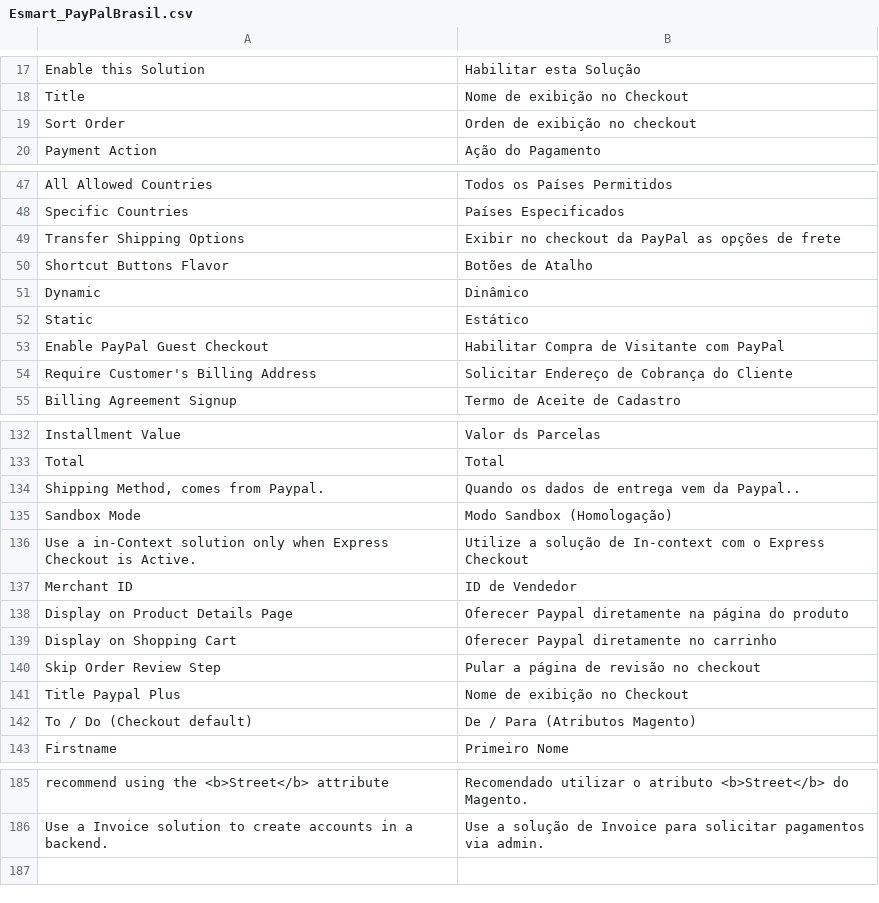
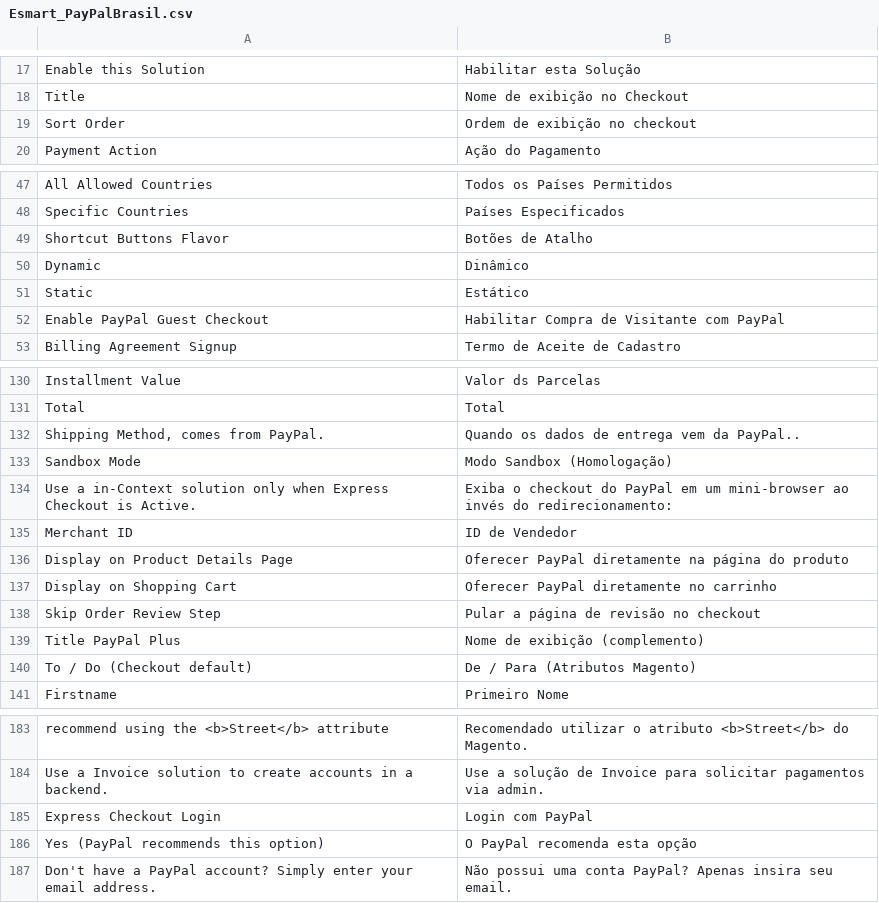
Before and after one commit to br-paypaldev/magento-module, a CSV file: app/locale/pt_BR/Esmart_PayPalBrasil.csv, drawn as a sheet; only a part is shown, gaps mark what is left out; the diff covers the shown part only.

```diff
--- a/app/locale/pt_BR/Esmart_PayPalBrasil.csv
+++ b/app/locale/pt_BR/Esmart_PayPalBrasil.csv
@@ -18,3 +18,3 @@
 "Title","Nome de exibição no Checkout"
-"Sort Order","Orden de exibição no checkout"
+"Sort Order","Ordem de exibição no checkout"
 "Payment Action","Ação do Pagamento"
@@ -48,3 +48,2 @@
 "Specific Countries","Países Especificados"
-"Transfer Shipping Options","Exibir no checkout da PayPal as opções de frete"
 "Shortcut Buttons Flavor","Botões de Atalho"
@@ -53,3 +52,2 @@
 "Enable PayPal Guest Checkout","Habilitar Compra de Visitante com PayPal"
-"Require Customer's Billing Address","Solicitar Endereço de Cobrança do Cliente"
 "Billing Agreement Signup","Termo de Aceite de Cadastro"
@@ -133,10 +131,10 @@
 "Total","Total"
-"Shipping Method, comes from Paypal.","Quando os dados de entrega vem da Paypal.."
+"Shipping Method, comes from PayPal.","Quando os dados de entrega vem da PayPal.."
 "Sandbox Mode","Modo Sandbox (Homologação)"
-"Use a in-Context solution only when Express Checkout is Active.","Utilize a solução de In-context com o Express Checkout"
+"Use a in-Context solution only when Express Checkout is Active.","Exiba o checkout do PayPal em um mini-browser ao invés do redirecionamento:"
 "Merchant ID","ID de Vendedor"
-"Display on Product Details Page","Oferecer Paypal diretamente na página do produto"
-"Display on Shopping Cart","Oferecer Paypal diretamente no carrinho"
+"Display on Product Details Page","Oferecer PayPal diretamente na página do produto"
+"Display on Shopping Cart","Oferecer PayPal diretamente no carrinho"
 "Skip Order Review Step","Pular a página de revisão no checkout"
-"Title Paypal Plus","Nome de exibição no Checkout"
+"Title PayPal Plus","Nome de exibição (complemento)"
 "To / Do (Checkout default)","De / Para (Atributos Magento)"
@@ -186 +184,4 @@
 "Use a Invoice solution to create accounts in a backend.","Use a solução de Invoice para solicitar pagamentos via admin."
+"Express Checkout Login", "Login com PayPal"
+"Yes (PayPal recommends this option)", "O PayPal recomenda esta opção"
+"Don't have a PayPal account? Simply enter your email address.", "Não possui uma conta PayPal? Apenas insira seu email."
```
Also changed, not shown: 5 edited cells elsewhere in this file, 48 other files.
